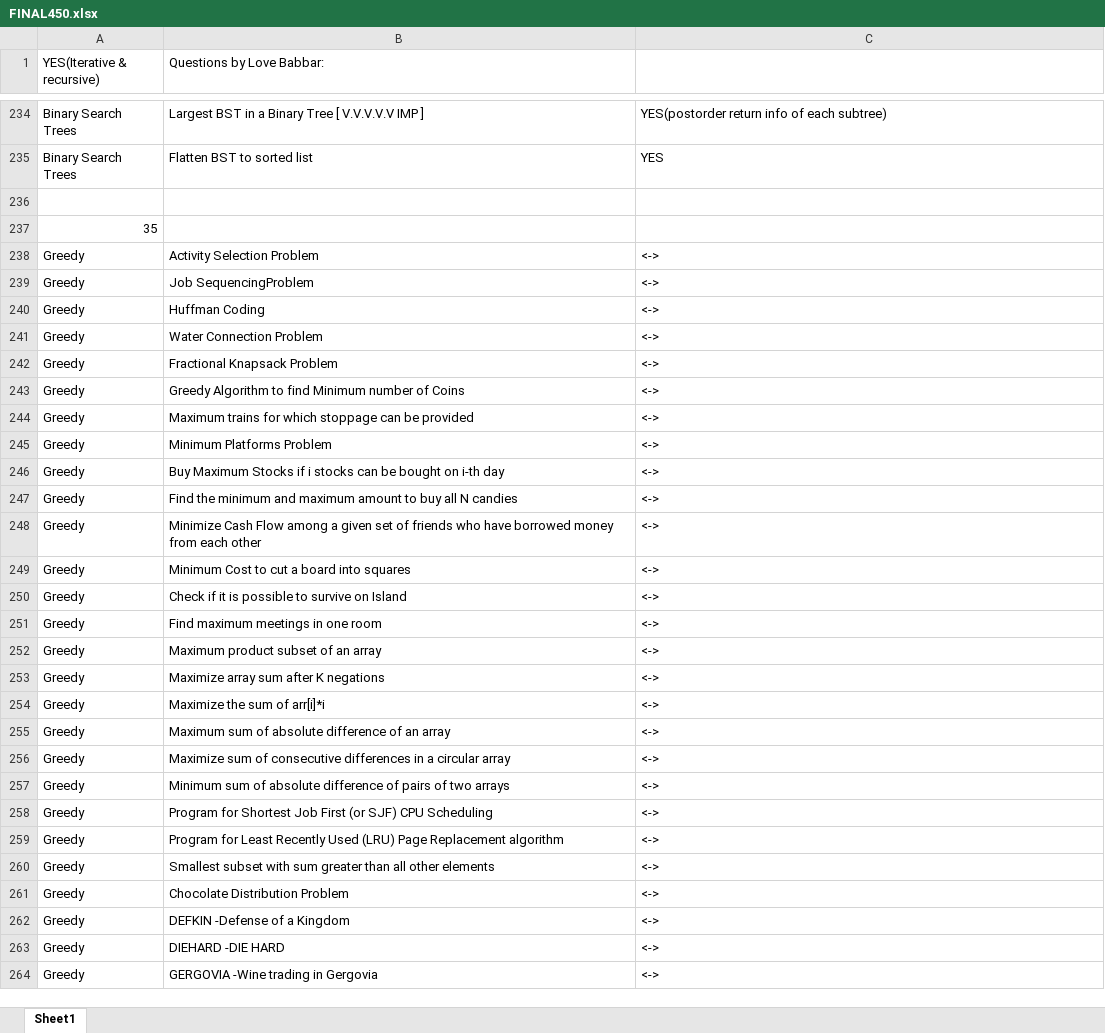
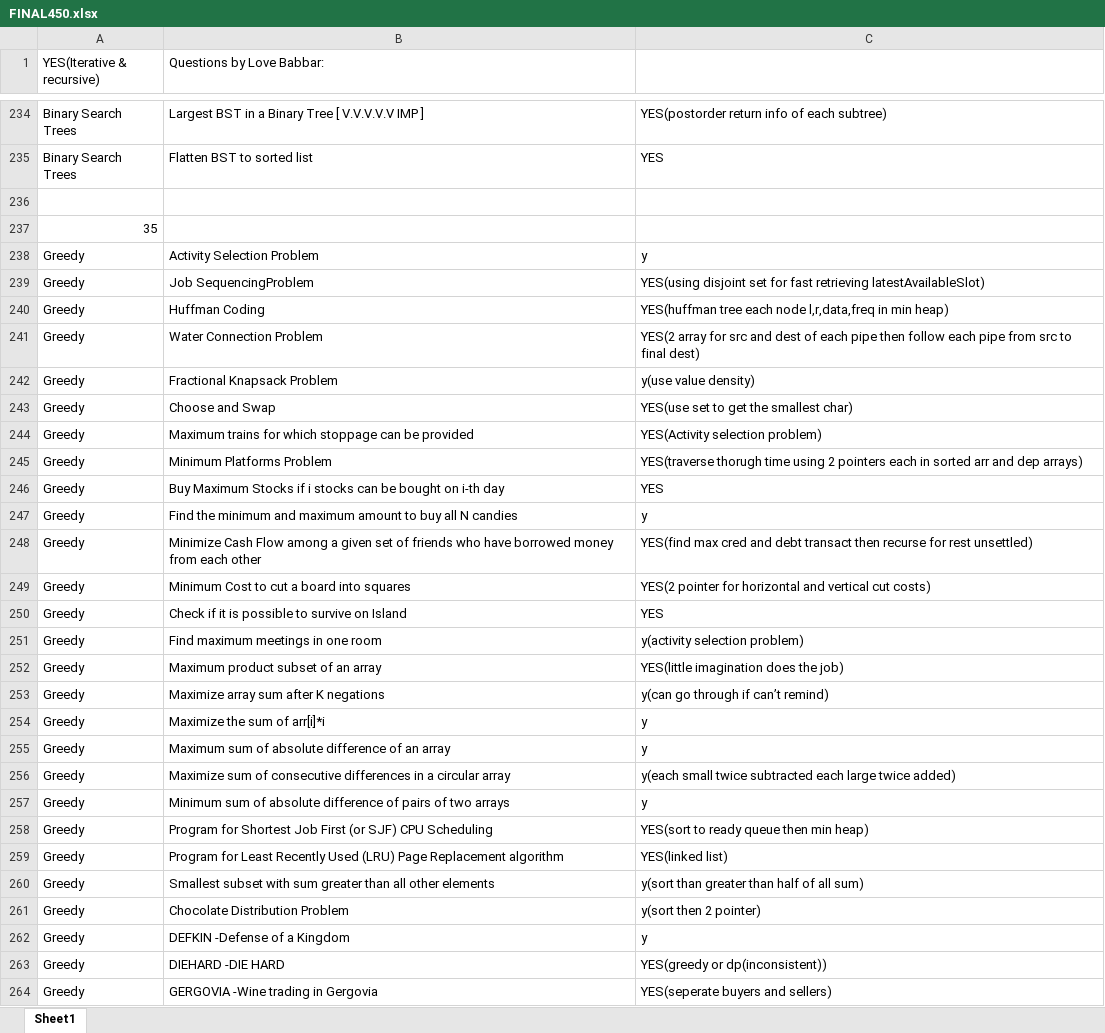
Before and after one commit to Coderangshu/450DSA, an Excel workbook: FINAL450.xlsx, sheet Sheet1, drawn as a sheet; only a part is shown, gaps mark what is left out; values as stored, in another font and other column widths than the file's, no cell formats; removed rows and columns are numbered as before the commit, all else as after; the diff covers the shown part only; the diff names each change by its address in the sheet, - before the commit and + after, or states it on an @@ line.

Commit message:
Greedy added, Backtracking 6 and String 36 updated

```diff
--- a/FINAL450.xlsx (sheet Sheet1)
+++ b/FINAL450.xlsx (sheet Sheet1)
-C238: <->
+C238: y
-C239: <->
+C239: YES(using disjoint set for fast retrieving latestAvailableSlot)
-C240: <->
+C240: YES(huffman tree each node l,r,data,freq in min heap)
-C241: <->
+C241: YES(2 array for src and dest of each pipe then follow each pipe from src to final dest)
-C242: <->
+C242: y(use value density)
-row 243: Greedy | Greedy Algorithm to find Minimum number of Coins | <->
+row 243: Greedy | Choose and Swap | YES(use set to get the smallest char)
-C244: <->
+C244: YES(Activity selection problem)
-C245: <->
+C245: YES(traverse thorugh time using 2 pointers each in sorted arr and dep arrays)
-C246: <->
+C246: YES
-C247: <->
+C247: y
-C248: <->
+C248: YES(find max cred and debt transact then recurse for rest unsettled)
-C249: <->
+C249: YES(2 pointer for horizontal and vertical cut costs)
-C250: <->
+C250: YES
-C251: <->
+C251: y(activity selection problem)
-C252: <->
+C252: YES(little imagination does the job)
-C253: <->
+C253: y(can go through if can’t remind)
-C254:C255: <->
+C254:C255: y
-C256: <->
+C256: y(each small twice subtracted each large twice added)
-C257: <->
+C257: y
-C258: <->
+C258: YES(sort to ready queue then min heap)
-C259: <->
+C259: YES(linked list)
-C260: <->
+C260: y(sort than greater than half of all sum)
-C261: <->
+C261: y(sort then 2 pointer)
-C262: <->
+C262: y
-C263: <->
+C263: YES(greedy or dp(inconsistent))
-C264: <->
+C264: YES(seperate buyers and sellers)
```
Also changed, not shown: 9 edited cells elsewhere in this sheet, cell formats, 37 other files.
